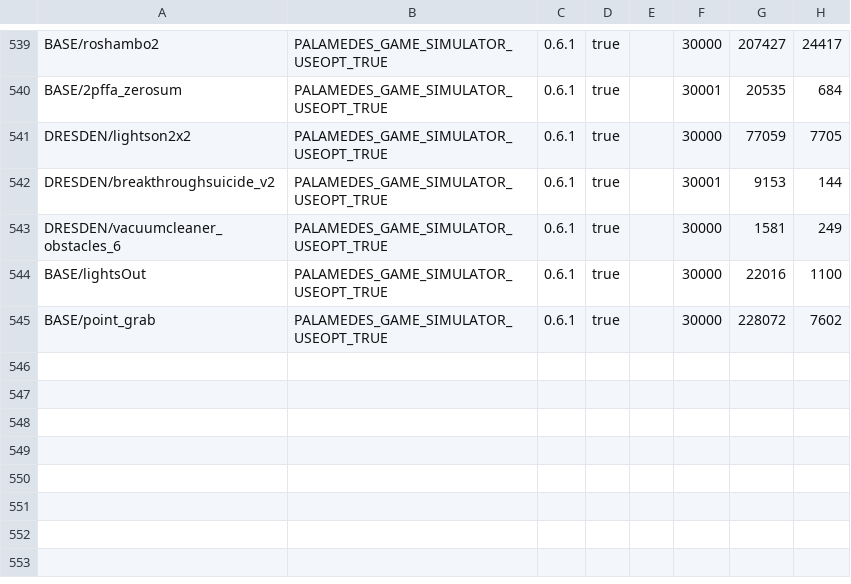
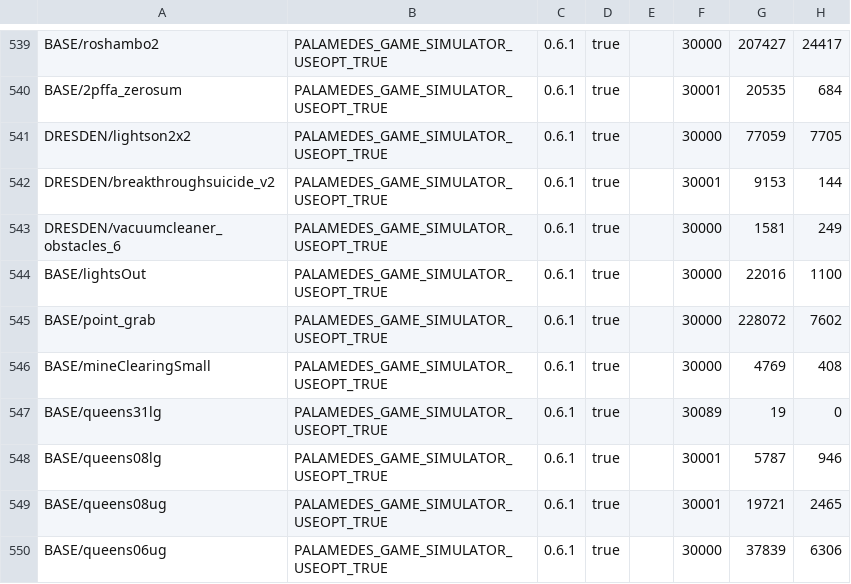
Before and after one commit to AlexLandau/gdl-perf, a CSV file: results/AlexLandau1/PALAMEDES_GAME_SIMULATOR_USEOPT_TRUE.csv, drawn as a sheet; only a part is shown, gaps mark what is left out.

```diff
--- a/results/AlexLandau1/PALAMEDES_GAME_SIMULATOR_USEOPT_TRUE.csv
+++ b/results/AlexLandau1/PALAMEDES_GAME_SIMULATOR_USEOPT_TRUE.csv
@@ -545 +545,6 @@ BASE/lightsOut;PALAMEDES_GAME_SIMULATOR_USEOPT_TRUE;0.6.1;true;;30000;22016;1100
 BASE/point_grab;PALAMEDES_GAME_SIMULATOR_USEOPT_TRUE;0.6.1;true;;30000;228072;7602
+BASE/mineClearingSmall;PALAMEDES_GAME_SIMULATOR_USEOPT_TRUE;0.6.1;true;;30000;4769;408
+BASE/queens31lg;PALAMEDES_GAME_SIMULATOR_USEOPT_TRUE;0.6.1;true;;30089;19;0
+BASE/queens08lg;PALAMEDES_GAME_SIMULATOR_USEOPT_TRUE;0.6.1;true;;30001;5787;946
+BASE/queens08ug;PALAMEDES_GAME_SIMULATOR_USEOPT_TRUE;0.6.1;true;;30001;19721;2465
+BASE/queens06ug;PALAMEDES_GAME_SIMULATOR_USEOPT_TRUE;0.6.1;true;;30000;37839;6306
```
Also changed, not shown: results/AlexLandau1/PALAMEDES_GAME_SIMULATOR_USEOPT_FALSE.csv, results/AlexLandau1/REKKURA_GENERIC_BACKWARD_PROVER.csv, 9 other files.
